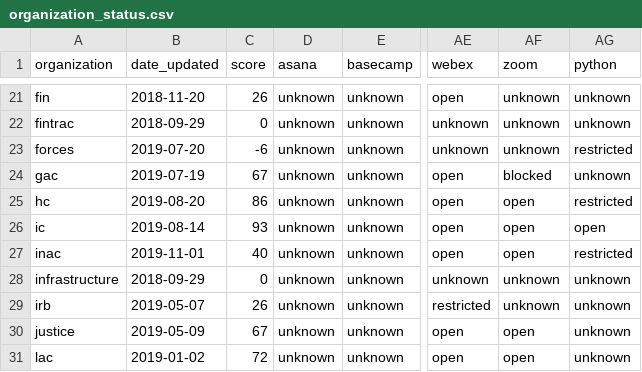
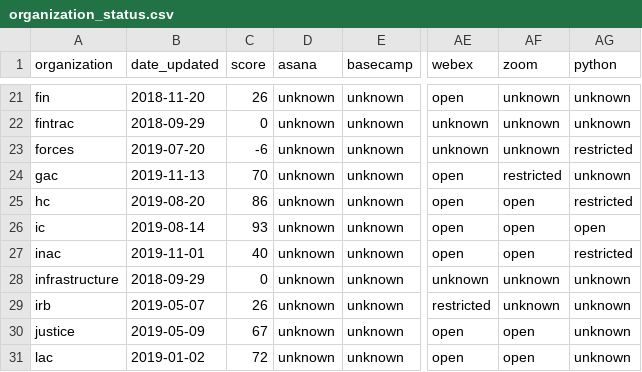
Before and after one commit to isthisblocked/isthisblockedinmydepartment.ca, a CSV file: src/data/organization_status.csv, drawn as a sheet; only a part is shown, gaps mark what is left out; the diff names each change by its address in the sheet, - before the commit and + after, or states it on an @@ line.

Commit message:
Updated data for 2019-11-16

```diff
--- a/src/data/organization_status.csv
+++ b/src/data/organization_status.csv
-B24 (date_updated): 2019-07-19
+B24 (date_updated): 2019-11-13
-C24 (score): 67
+C24 (score): 70
-AF24 (zoom): blocked
+AF24 (zoom): restricted
```
